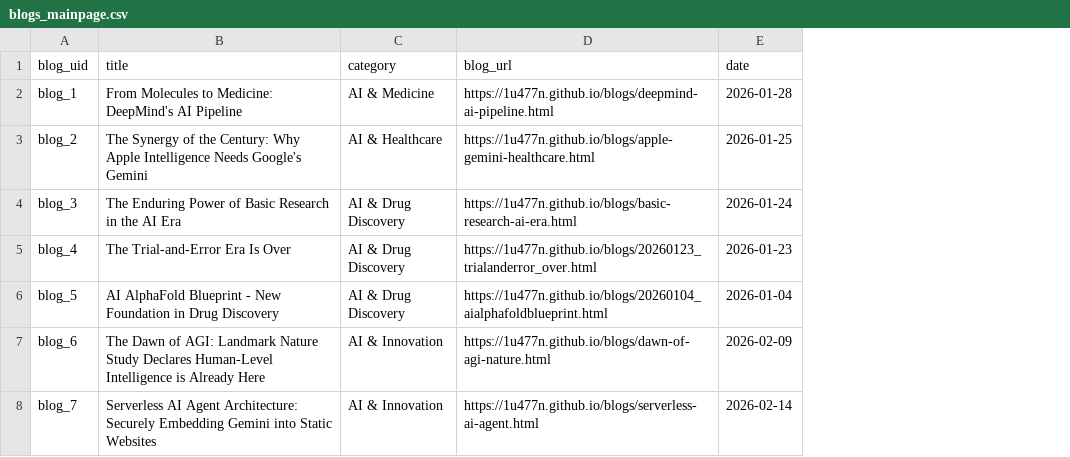
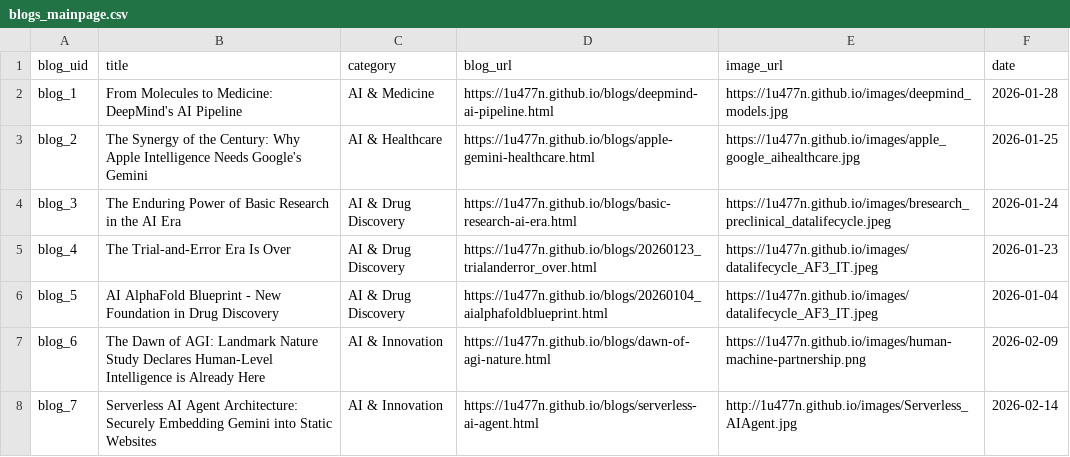
Before and after one commit to 1u477n/1u477n.github.io, a CSV file: blogs/blogs_mainpage.csv, drawn as a sheet; the diff names each change by its address in the sheet, - before the commit and + after, or states it on an @@ line.

Commit message:
Add files via upload

```diff
--- a/blogs/blogs_mainpage.csv
+++ b/blogs/blogs_mainpage.csv
+column E (image_url), rows 2-8: https://1u477n.github.io/images/deepmind_models.jpg | https://1u477n.github.io/images/apple_google_aihealthcare.jpg | https://1u477n.github.io/images/bresearch_preclinical_datalifecycle.jpeg | https://1u477n.github.io/images/datalifecycle_AF3_IT.jpeg | https://1u477n.github.io/images/datalifecycle_AF3_IT.jpeg | https://1u477n.github.io/images/human-machine-partnership.png | http://1u477n.github.io/images/Serverless_AIAgent.jpg
```
